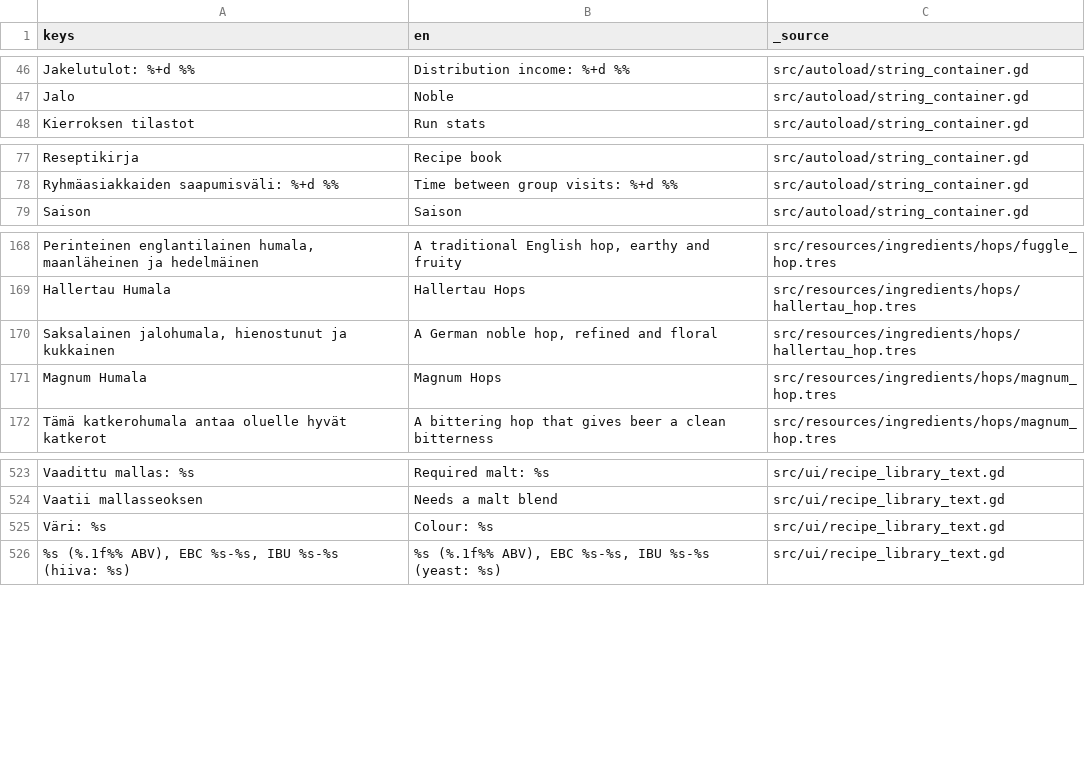
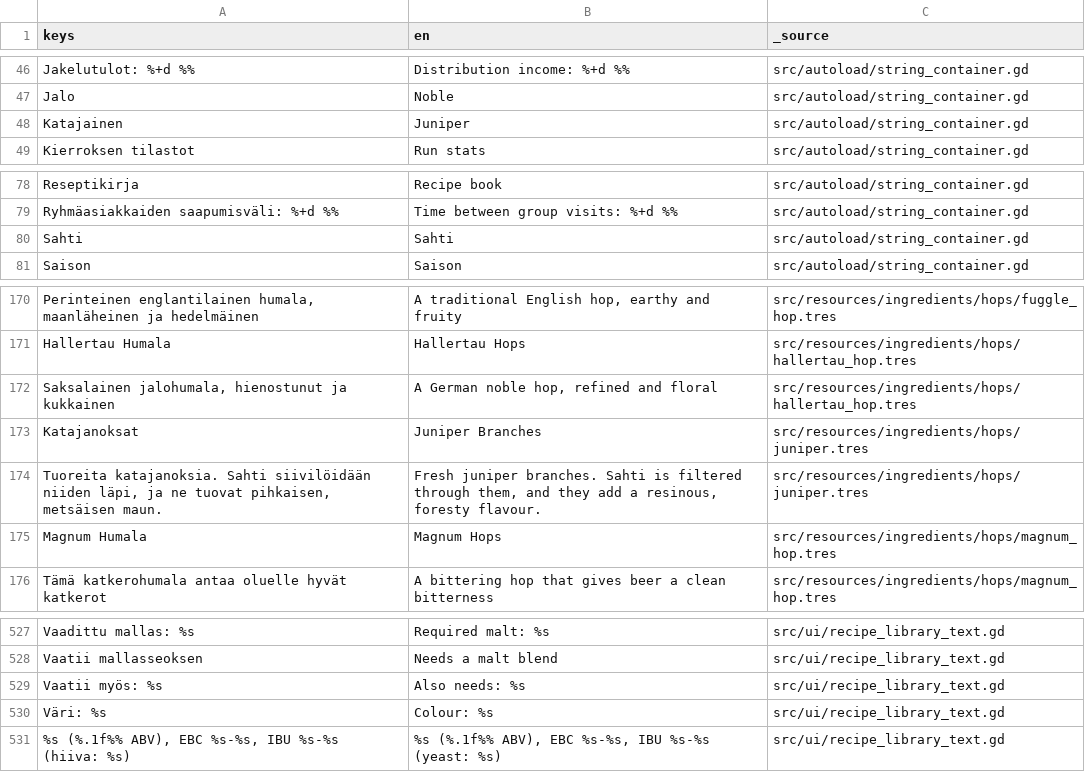
Before and after one commit to VelluVu/pimea-panimo-godot4, a CSV file: src/resources/translations/strings.csv, drawn as a sheet; only a part is shown, gaps mark what is left out; the diff names each change by its address in the sheet, - before the commit and + after, or states it on an @@ line.

```diff
--- a/src/resources/translations/strings.csv
+++ b/src/resources/translations/strings.csv
+row 48: Katajainen | Juniper | src/autoload/string_container.gd
+row 80: Sahti | Sahti | src/autoload/string_container.gd
+row 173: Katajanoksat | Juniper Branches | src/resources/ingredients/hops/juniper.tres
+row 174: Tuoreita katajanoksia. Sahti siivilöidään niiden läpi, ja ne tuovat pihkaisen, metsäisen maun. | Fresh juniper branches. Sahti is filtered through them, and they add a resinous, foresty flavour. | src/resources/ingredients/hops/juniper.tres
+row 529: Vaatii myös: %s | Also needs: %s | src/ui/recipe_library_text.gd
```
Also changed, not shown: 13 other files.
